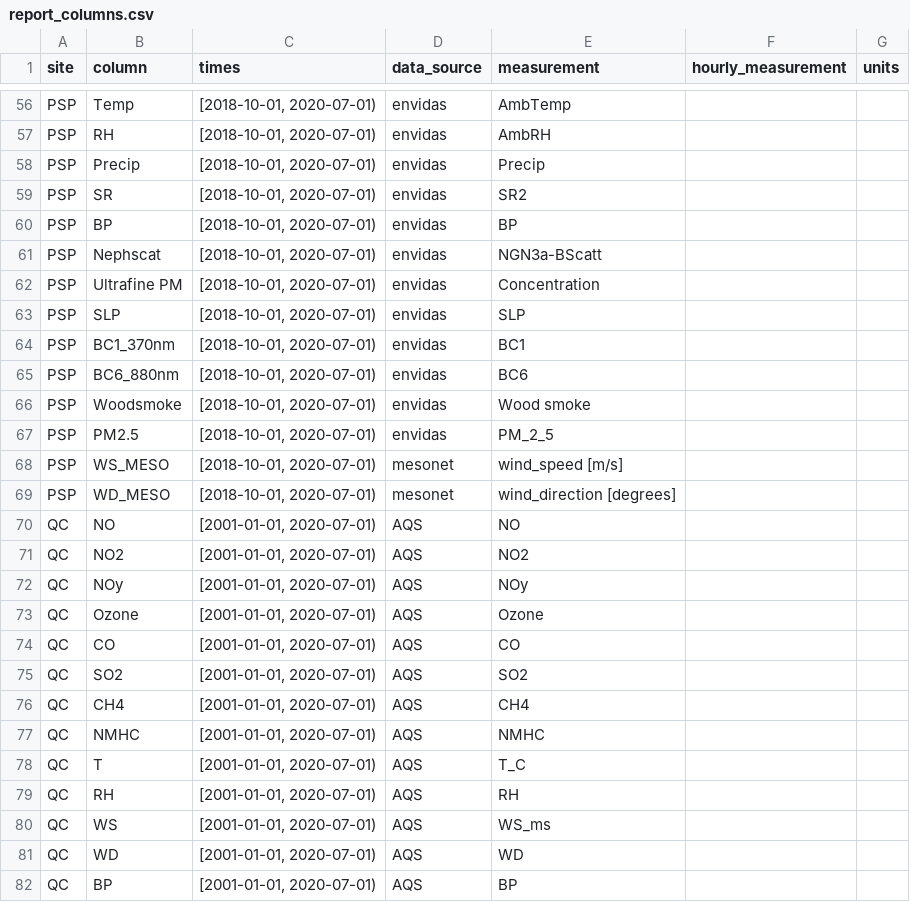
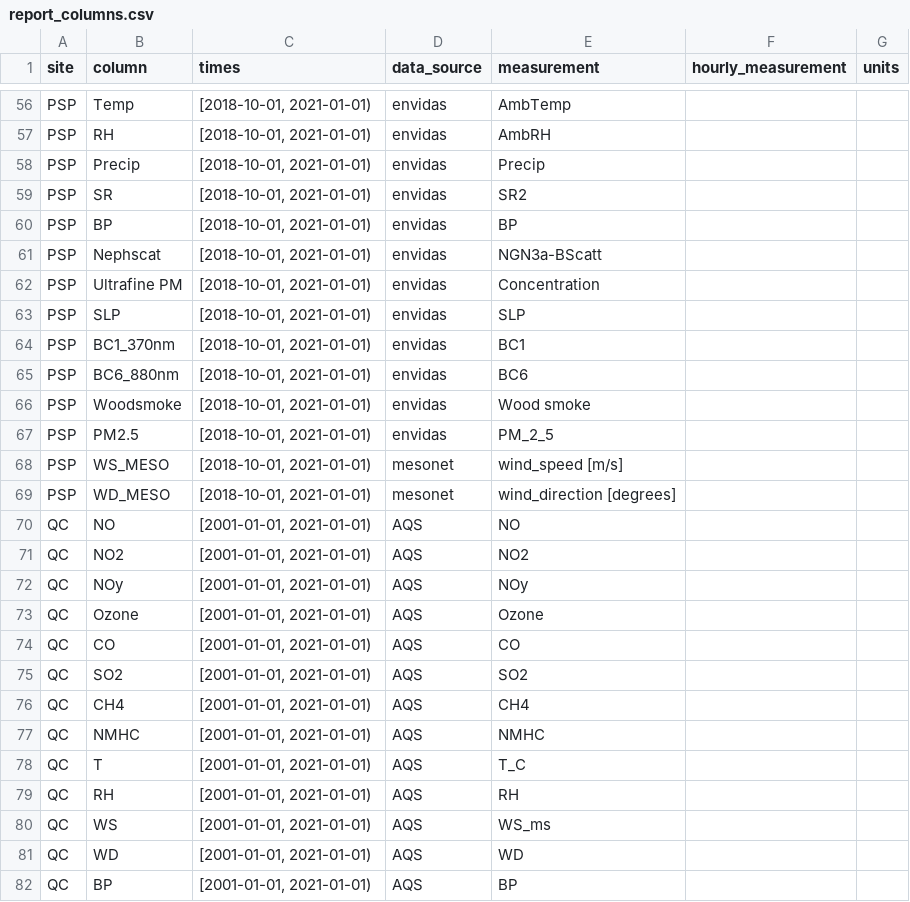
Before and after one commit to ASRCsoft/atmoschem.process, a CSV file: analysis/config/report_columns.csv, drawn as a sheet; only a part is shown, gaps mark what is left out; the diff covers the shown part only; the diff names each change by its address in the sheet, - before the commit and + after, or states it on an @@ line.

```diff
--- a/analysis/config/report_columns.csv
+++ b/analysis/config/report_columns.csv
-C56:C69 (times): [2018-10-01, 2020-07-01)
+C56:C69 (times): [2018-10-01, 2021-01-01)
-C70:C82 (times): [2001-01-01, 2020-07-01)
+C70:C82 (times): [2001-01-01, 2021-01-01)
```
Also changed, not shown: 55 edited cells elsewhere in this file.
